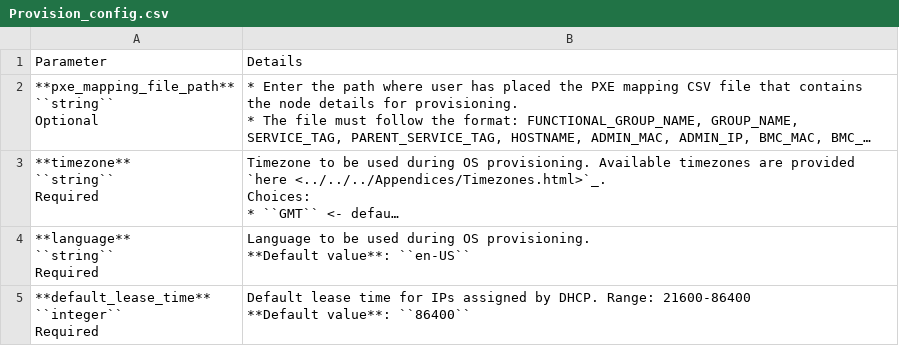
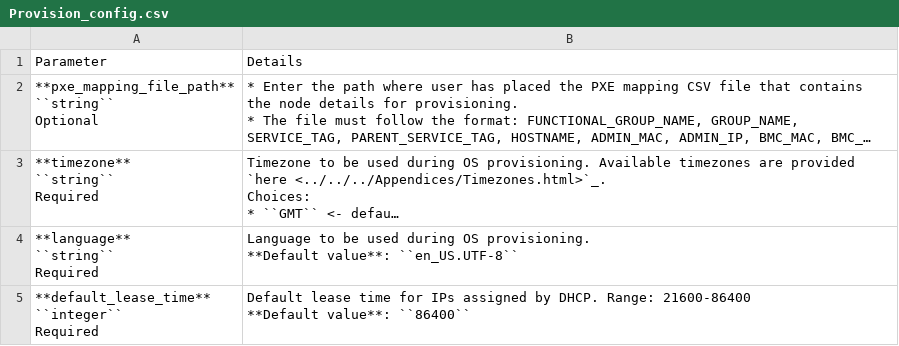
Before and after one commit to vasanthsathya/Doc-Generation, a CSV file: docs/source/Tables/Provision_config.csv, drawn as a sheet; long unchanged cells end in …; the diff names each change by its address in the sheet, - before the commit and + after, or states it on an @@ line.

```diff
--- a/docs/source/Tables/Provision_config.csv
+++ b/docs/source/Tables/Provision_config.csv
-B4: …**Default value**: ``en-US``
+B4: …**Default value**: ``en_US.UTF-8``
```
Also changed, not shown: 4 other files.
